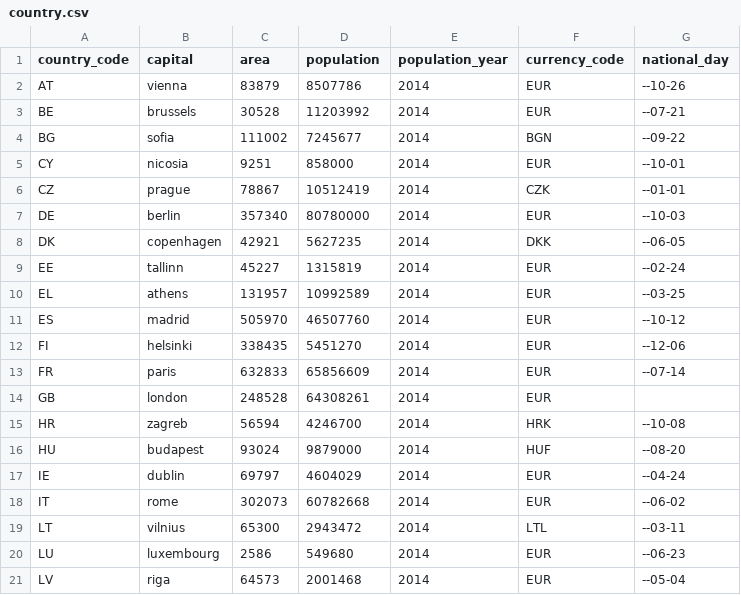
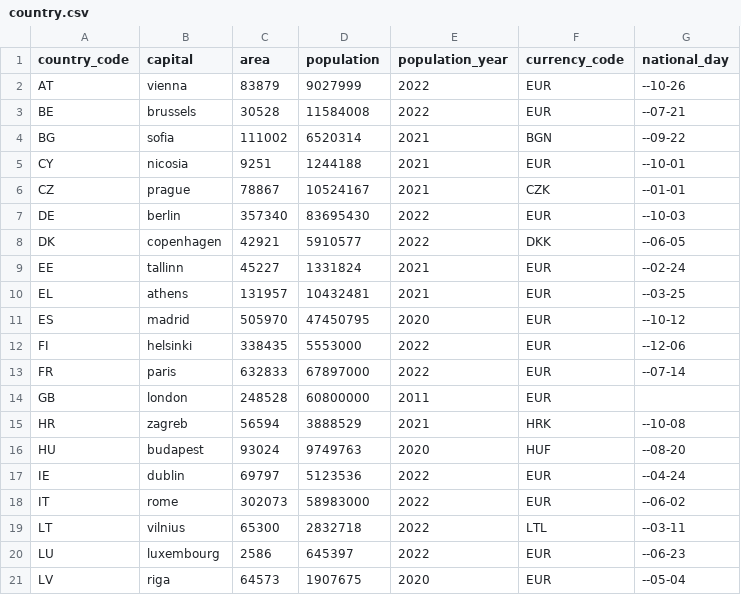
Before and after one commit to jerekapyaho/eumemberdata, a CSV file: country.csv, drawn as a sheet; only a part is shown; the diff covers the shown part only.

```diff
--- a/country.csv
+++ b/country.csv
@@ -1,21 +1,21 @@
 country_code,capital,area,population,population_year,currency_code,national_day
-AT,vienna,83879,8507786,2014,EUR,--10-26
-BE,brussels,30528,11203992,2014,EUR,--07-21
-BG,sofia,111002, 7245677,2014,BGN,--09-22
-CY,nicosia,9251,858000,2014,EUR,--10-01
-CZ,prague,78867,10512419,2014,CZK,--01-01
-DE,berlin,357340,80780000,2014,EUR,--10-03
-DK,copenhagen,42921,5627235,2014,DKK,--06-05
-EE,tallinn,45227,1315819,2014,EUR,--02-24
-EL,athens,131957,10992589,2014,EUR,--03-25
-ES,madrid,505970,46507760,2014,EUR,--10-12
-FI,helsinki,338435,5451270,2014,EUR,--12-06
-FR,paris,632833,65856609,2014,EUR,--07-14
-GB,london,248528,64308261,2014,EUR,
-HR,zagreb,56594,4246700,2014,HRK,--10-08
-HU,budapest,93024,9879000,2014,HUF,--08-20
-IE,dublin,69797,4604029,2014,EUR,--04-24
-IT,rome,302073,60782668,2014,EUR,--06-02
-LT,vilnius,65300,2943472,2014,LTL,--03-11
-LU,luxembourg,2586,549680,2014,EUR,--06-23
-LV,riga,64573,2001468,2014,EUR,--05-04
+AT,vienna,83879,9027999,2022,EUR,--10-26
+BE,brussels,30528,11584008,2022,EUR,--07-21
+BG,sofia,111002,6520314,2021,BGN,--09-22
+CY,nicosia,9251,1244188,2021,EUR,--10-01
+CZ,prague,78867,10524167,2021,CZK,--01-01
+DE,berlin,357340,83695430,2022,EUR,--10-03
+DK,copenhagen,42921,5910577,2022,DKK,--06-05
+EE,tallinn,45227,1331824,2021,EUR,--02-24
+EL,athens,131957,10432481,2021,EUR,--03-25
+ES,madrid,505970,47450795,2020,EUR,--10-12
+FI,helsinki,338435,5553000,2022,EUR,--12-06
+FR,paris,632833,67897000,2022,EUR,--07-14
+GB,london,248528,60800000,2011,EUR,
+HR,zagreb,56594,3888529,2021,HRK,--10-08
+HU,budapest,93024,9749763,2020,HUF,--08-20
+IE,dublin,69797,5123536,2022,EUR,--04-24
+IT,rome,302073,58983000,2022,EUR,--06-02
+LT,vilnius,65300,2832718,2022,LTL,--03-11
+LU,luxembourg,2586,645397,2022,EUR,--06-23
+LV,riga,64573,1907675,2020,EUR,--05-04
```
Also changed, not shown: 16 edited cells elsewhere in this file, city_name.csv, membership.csv, 2 other files.
